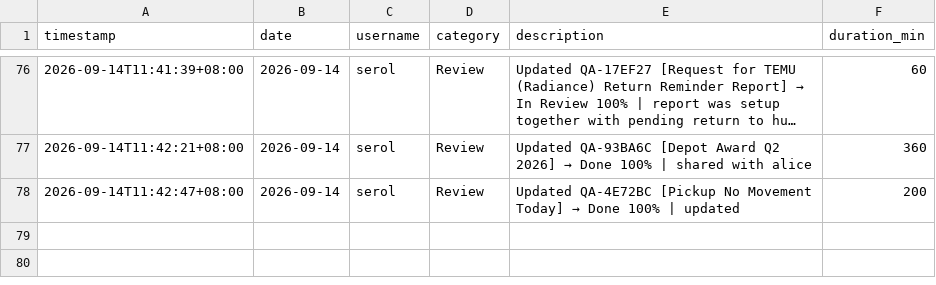
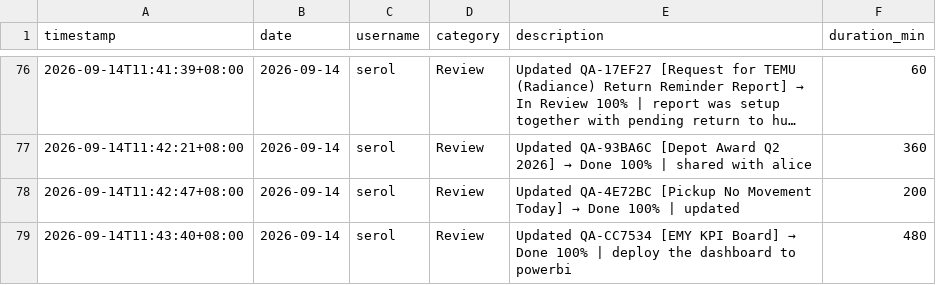
Before and after one commit to serol13/MY_opsX, a CSV file: activity_log.csv, drawn as a sheet; only a part is shown, gaps mark what is left out; long unchanged cells end in …; the diff names each change by its address in the sheet, - before the commit and + after, or states it on an @@ line.

Commit message:
[ACTIVITY] serol — 2026-09-14

```diff
--- a/activity_log.csv
+++ b/activity_log.csv
+row 79: 2026-09-14T11:43:40+08:00 | 2026-09-14 | serol | Review | Updated QA-CC7534 [EMY KPI Board] → Done 100% | deploy the dashboard to powerbi | 480
```
